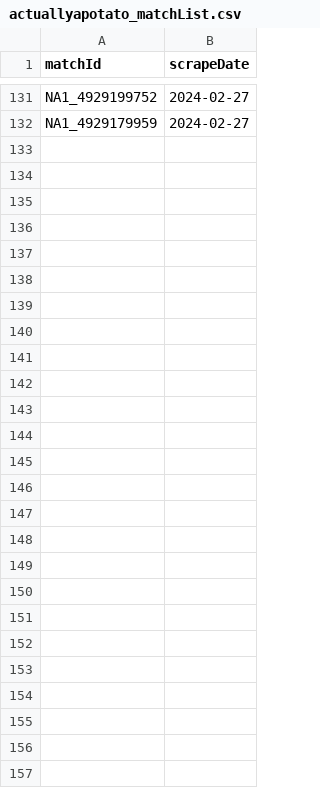
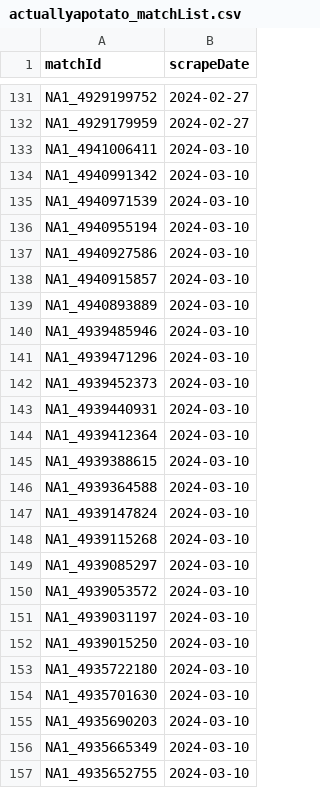
Before and after one commit to gregknothe/League-Of-Legends, a CSV file: matchList/actuallyapotato_matchList.csv, drawn as a sheet; only a part is shown, gaps mark what is left out; the diff names each change by its address in the sheet, - before the commit and + after, or states it on an @@ line.

Commit message:
data update

```diff
--- a/matchList/actuallyapotato_matchList.csv
+++ b/matchList/actuallyapotato_matchList.csv
+row 133: NA1_4941006411 | 2024-03-10
+row 134: NA1_4940991342 | 2024-03-10
+row 135: NA1_4940971539 | 2024-03-10
+row 136: NA1_4940955194 | 2024-03-10
+row 137: NA1_4940927586 | 2024-03-10
+row 138: NA1_4940915857 | 2024-03-10
+row 139: NA1_4940893889 | 2024-03-10
+row 140: NA1_4939485946 | 2024-03-10
+row 141: NA1_4939471296 | 2024-03-10
+row 142: NA1_4939452373 | 2024-03-10
+row 143: NA1_4939440931 | 2024-03-10
+row 144: NA1_4939412364 | 2024-03-10
+row 145: NA1_4939388615 | 2024-03-10
+row 146: NA1_4939364588 | 2024-03-10
+row 147: NA1_4939147824 | 2024-03-10
+row 148: NA1_4939115268 | 2024-03-10
+row 149: NA1_4939085297 | 2024-03-10
+row 150: NA1_4939053572 | 2024-03-10
+row 151: NA1_4939031197 | 2024-03-10
+row 152: NA1_4939015250 | 2024-03-10
+row 153: NA1_4935722180 | 2024-03-10
+row 154: NA1_4935701630 | 2024-03-10
+row 155: NA1_4935690203 | 2024-03-10
+row 156: NA1_4935665349 | 2024-03-10
+row 157: NA1_4935652755 | 2024-03-10
```
Also changed, not shown: matchList/Jackpot_matchList.csv, matchList/Katinka4_matchList.csv, 6 other files.
